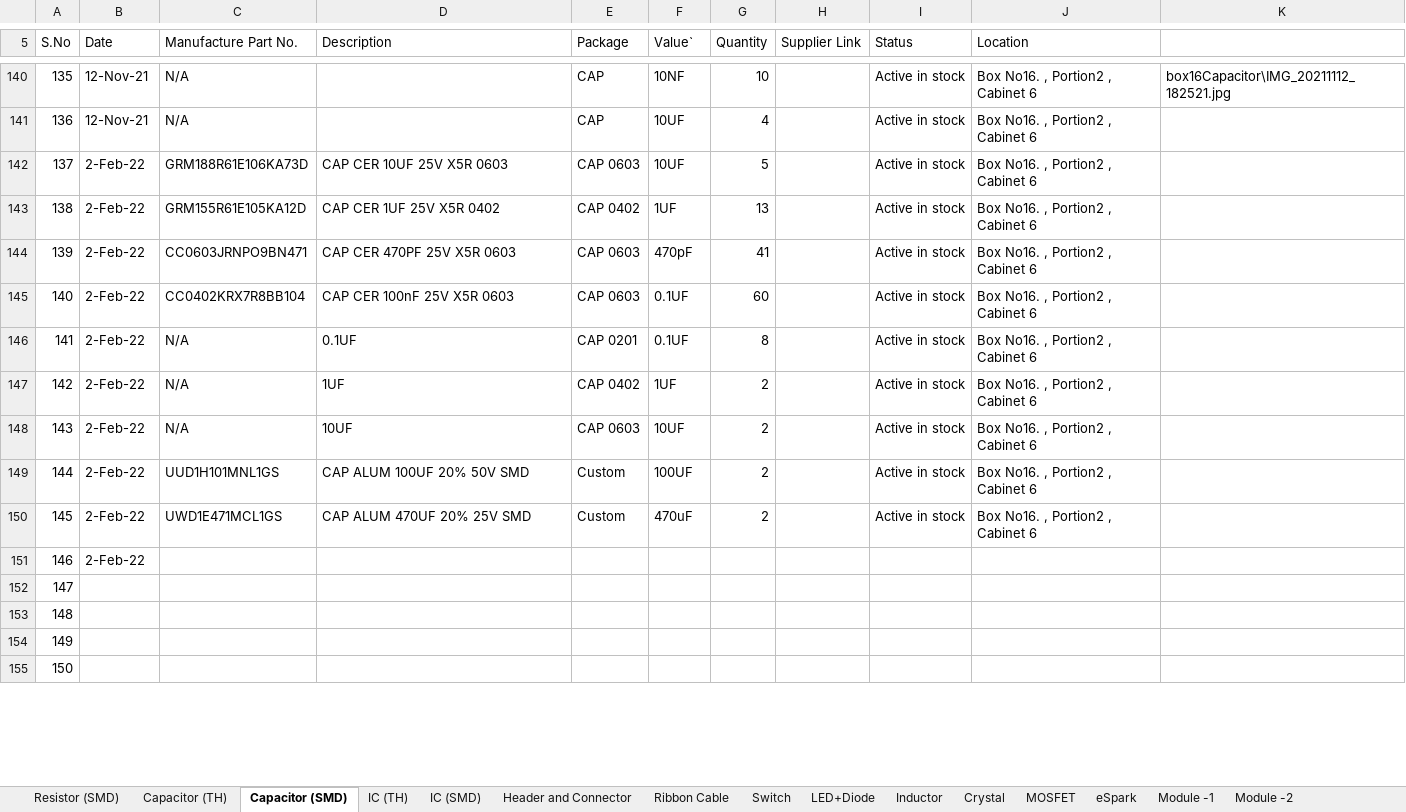
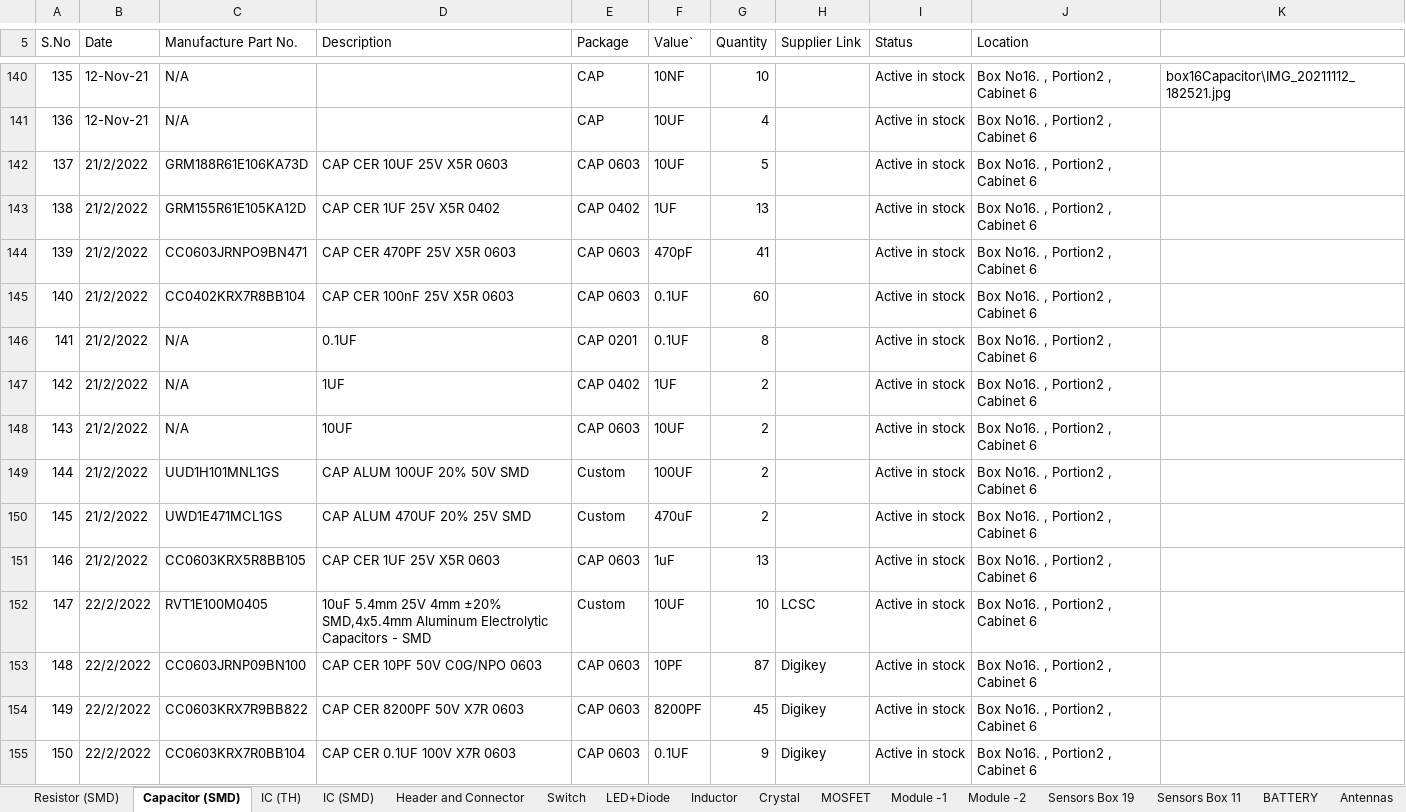
Before and after one commit to eSpark-Backup/espark-inventory, an Excel workbook: eSpark-Hardware/Inventory List-Latest.xlsx, sheet Capacitor (SMD), drawn as a sheet; only a part is shown, gaps mark what is left out; values as stored, in another font and other column widths than the file's, no cell formats; the diff covers the shown part only; the diff names each change by its address in the sheet, - before the commit and + after, or states it on an @@ line.

```diff
--- a/eSpark-Hardware/Inventory List-Latest.xlsx (sheet Capacitor (SMD))
+++ b/eSpark-Hardware/Inventory List-Latest.xlsx (sheet Capacitor (SMD))
-sheet tab: Ribbon Cable
-sheet tab: eSpark
-B142:B151 (Date): 2-Feb-22
+B142:B151 (Date): 21/2/2022
-C151 (Manufacture Part No.): (empty)
+C151 (Manufacture Part No.): CC0603KRX5R8BB105
-D151 (Description): (empty)
+D151 (Description): CAP CER 1UF 25V X5R 0603
-E151 (Package): (empty)
+E151 (Package): CAP 0603
-F151 (Value`): (empty)
+F151 (Value`): 1uF
-G151 (Quantity): (empty)
+G151 (Quantity): 13
-I151:I155 (Status): (empty)
+I151:I155 (Status): Active in stock
-J151:J155 (Location): (empty)
+J151:J155 (Location): Box No16. , Portion2 , Cabinet 6
-B152:B155 (Date): (empty)
+B152:B155 (Date): 22/2/2022
-C152 (Manufacture Part No.): (empty)
+C152 (Manufacture Part No.): RVT1E100M0405
-D152 (Description): (empty)
+D152 (Description): 10uF 5.4mm 25V 4mm ±20% SMD,4x5.4mm Aluminum Electrolytic Capacitors - SMD
-E152 (Package): (empty)
+E152 (Package): Custom
-F152 (Value`): (empty)
+F152 (Value`): 10UF
-G152 (Quantity): (empty)
+G152 (Quantity): 10
-H152 (Supplier Link): (empty)
+H152 (Supplier Link): LCSC
-C153 (Manufacture Part No.): (empty)
+C153 (Manufacture Part No.): CC0603JRNP09BN100
-D153 (Description): (empty)
+D153 (Description): CAP CER 10PF 50V C0G/NPO 0603
-E153:E155 (Package): (empty)
+E153:E155 (Package): CAP 0603
-F153 (Value`): (empty)
+F153 (Value`): 10PF
-G153 (Quantity): (empty)
+G153 (Quantity): 87
-H153:H155 (Supplier Link): (empty)
+H153:H155 (Supplier Link): Digikey
-C154 (Manufacture Part No.): (empty)
+C154 (Manufacture Part No.): CC0603KRX7R9BB822
-D154 (Description): (empty)
+D154 (Description): CAP CER 8200PF 50V X7R 0603
-F154 (Value`): (empty)
+F154 (Value`): 8200PF
-G154 (Quantity): (empty)
+G154 (Quantity): 45
-C155 (Manufacture Part No.): (empty)
+C155 (Manufacture Part No.): CC0603KRX7R0BB104
-D155 (Description): (empty)
+D155 (Description): CAP CER 0.1UF 100V X7R 0603
-F155 (Value`): (empty)
+F155 (Value`): 0.1UF
-G155 (Quantity): (empty)
+G155 (Quantity): 9
```
Also changed, not shown: 46 edited cells elsewhere in this sheet, sheet IC (SMD), sheet Sensors Box 11, sheet Resistor (SMD), sheet JST Cable + Ribbon Cable, sheet Module -1, sheet LED+Diode, 13 more sheets, other sheet tabs, cell formats.
